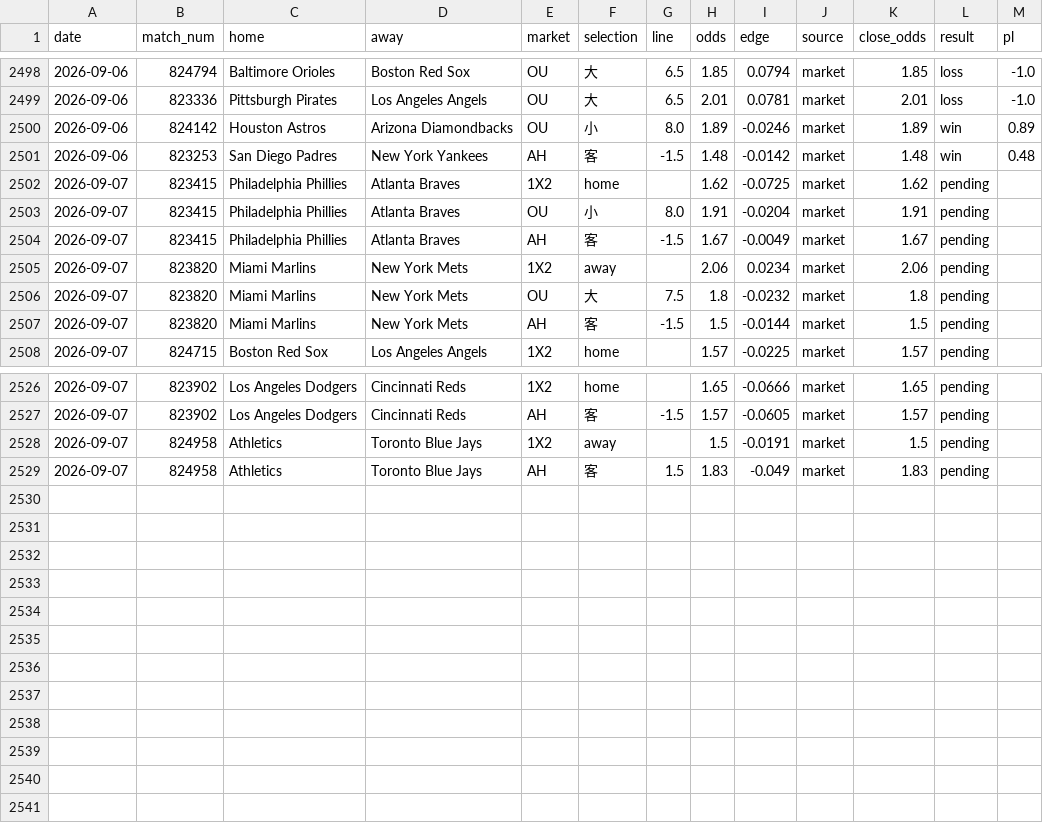
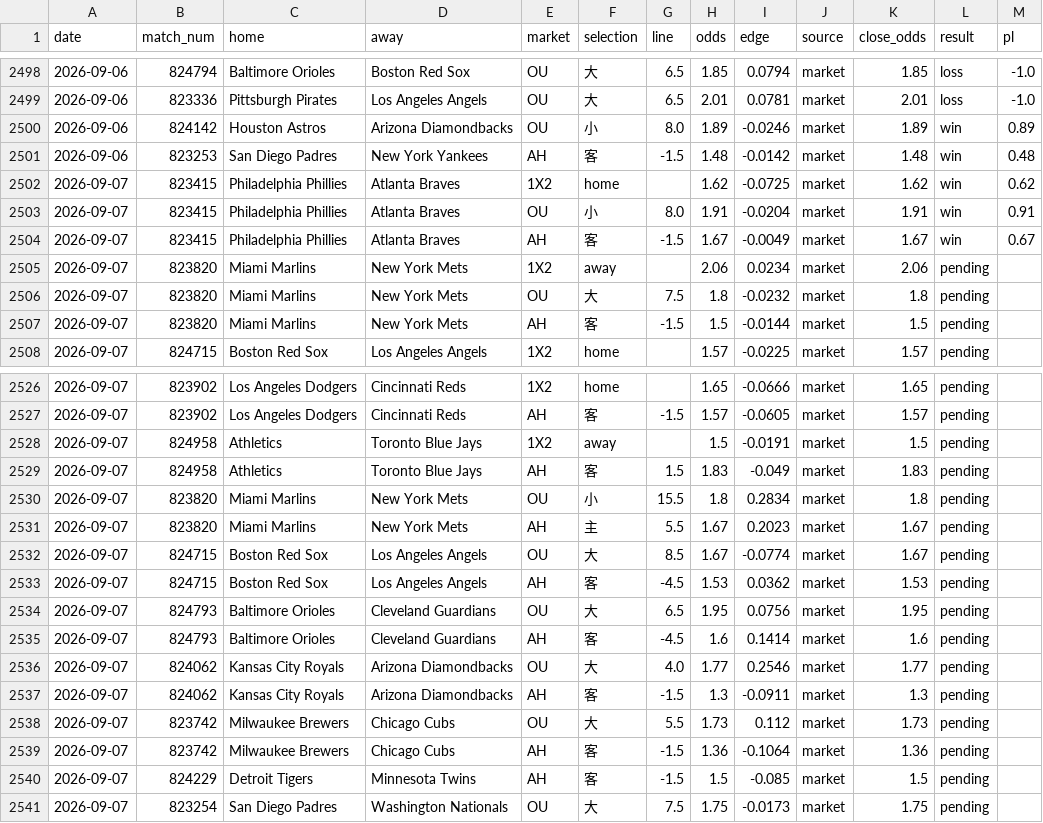
Before and after one commit to c49037027-svg/football, a CSV file: data/mlb_bets.csv, drawn as a sheet; only a part is shown, gaps mark what is left out.

```diff
--- a/data/mlb_bets.csv
+++ b/data/mlb_bets.csv
@@ -2501,5 +2501,5 @@ date,match_num,home,away,market,selection,line,odds,edge,source,close_odds,resul
 2026-09-06,823253,San Diego Padres,New York Yankees,AH,客,-1.5,1.48,-0.0142,market,1.48,win,0.48
-2026-09-07,823415,Philadelphia Phillies,Atlanta Braves,1X2,home,,1.62,-0.0725,market,1.62,pending,
-2026-09-07,823415,Philadelphia Phillies,Atlanta Braves,OU,小,8.0,1.91,-0.0204,market,1.91,pending,
-2026-09-07,823415,Philadelphia Phillies,Atlanta Braves,AH,客,-1.5,1.67,-0.0049,market,1.67,pending,
+2026-09-07,823415,Philadelphia Phillies,Atlanta Braves,1X2,home,,1.62,-0.0725,market,1.62,win,0.62
+2026-09-07,823415,Philadelphia Phillies,Atlanta Braves,OU,小,8.0,1.91,-0.0204,market,1.91,win,0.91
+2026-09-07,823415,Philadelphia Phillies,Atlanta Braves,AH,客,-1.5,1.67,-0.0049,market,1.67,win,0.67
 2026-09-07,823820,Miami Marlins,New York Mets,1X2,away,,2.06,0.0234,market,2.06,pending,
@@ -2529 +2529,13 @@ date,match_num,home,away,market,selection,line,odds,edge,source,close_odds,resul
 2026-09-07,824958,Athletics,Toronto Blue Jays,AH,客,1.5,1.83,-0.049,market,1.83,pending,
+2026-09-07,823820,Miami Marlins,New York Mets,OU,小,15.5,1.8,0.2834,market,1.8,pending,
+2026-09-07,823820,Miami Marlins,New York Mets,AH,主,5.5,1.67,0.2023,market,1.67,pending,
+2026-09-07,824715,Boston Red Sox,Los Angeles Angels,OU,大,8.5,1.67,-0.0774,market,1.67,pending,
+2026-09-07,824715,Boston Red Sox,Los Angeles Angels,AH,客,-4.5,1.53,0.0362,market,1.53,pending,
+2026-09-07,824793,Baltimore Orioles,Cleveland Guardians,OU,大,6.5,1.95,0.0756,market,1.95,pending,
+2026-09-07,824793,Baltimore Orioles,Cleveland Guardians,AH,客,-4.5,1.6,0.1414,market,1.6,pending,
+2026-09-07,824062,Kansas City Royals,Arizona Diamondbacks,OU,大,4.0,1.77,0.2546,market,1.77,pending,
+2026-09-07,824062,Kansas City Royals,Arizona Diamondbacks,AH,客,-1.5,1.3,-0.0911,market,1.3,pending,
+2026-09-07,823742,Milwaukee Brewers,Chicago Cubs,OU,大,5.5,1.73,0.112,market,1.73,pending,
+2026-09-07,823742,Milwaukee Brewers,Chicago Cubs,AH,客,-1.5,1.36,-0.1064,market,1.36,pending,
+2026-09-07,824229,Detroit Tigers,Minnesota Twins,AH,客,-1.5,1.5,-0.085,market,1.5,pending,
+2026-09-07,823254,San Diego Padres,Washington Nationals,OU,大,7.5,1.75,-0.0173,market,1.75,pending,
```
Also changed, not shown: data/mlb.csv, data/mlb_model_bets.csv, 3 other files.
